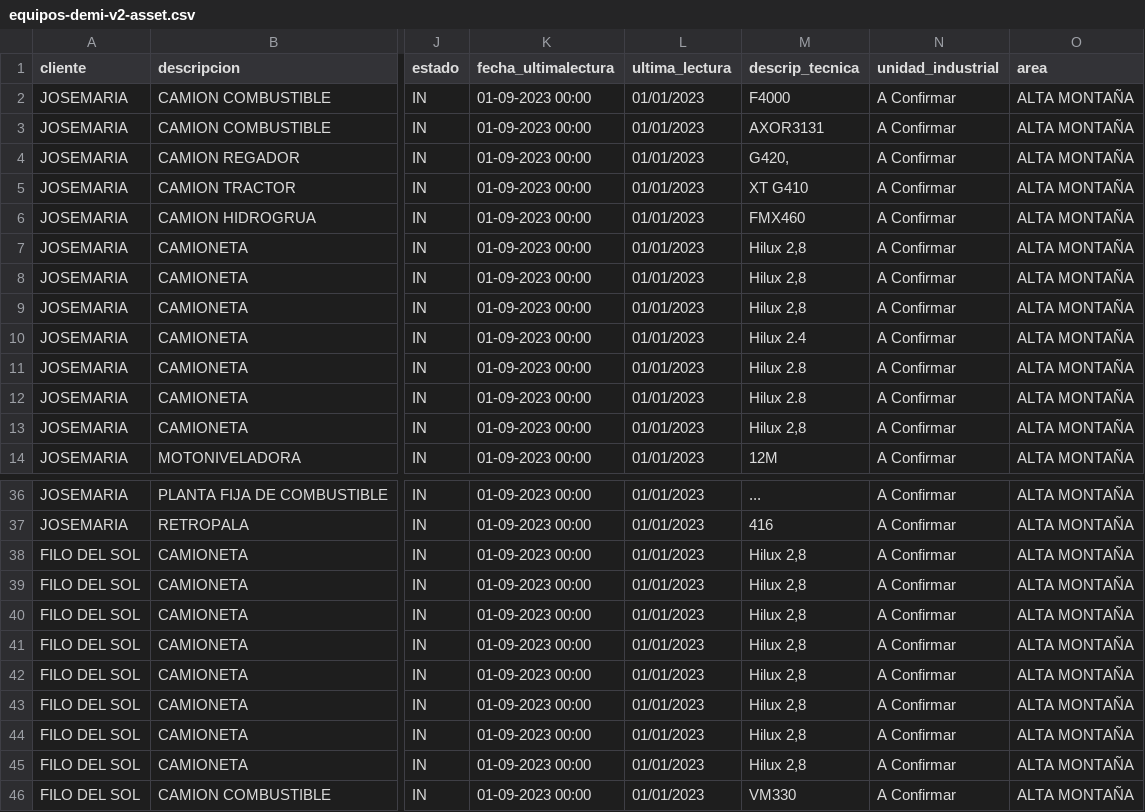
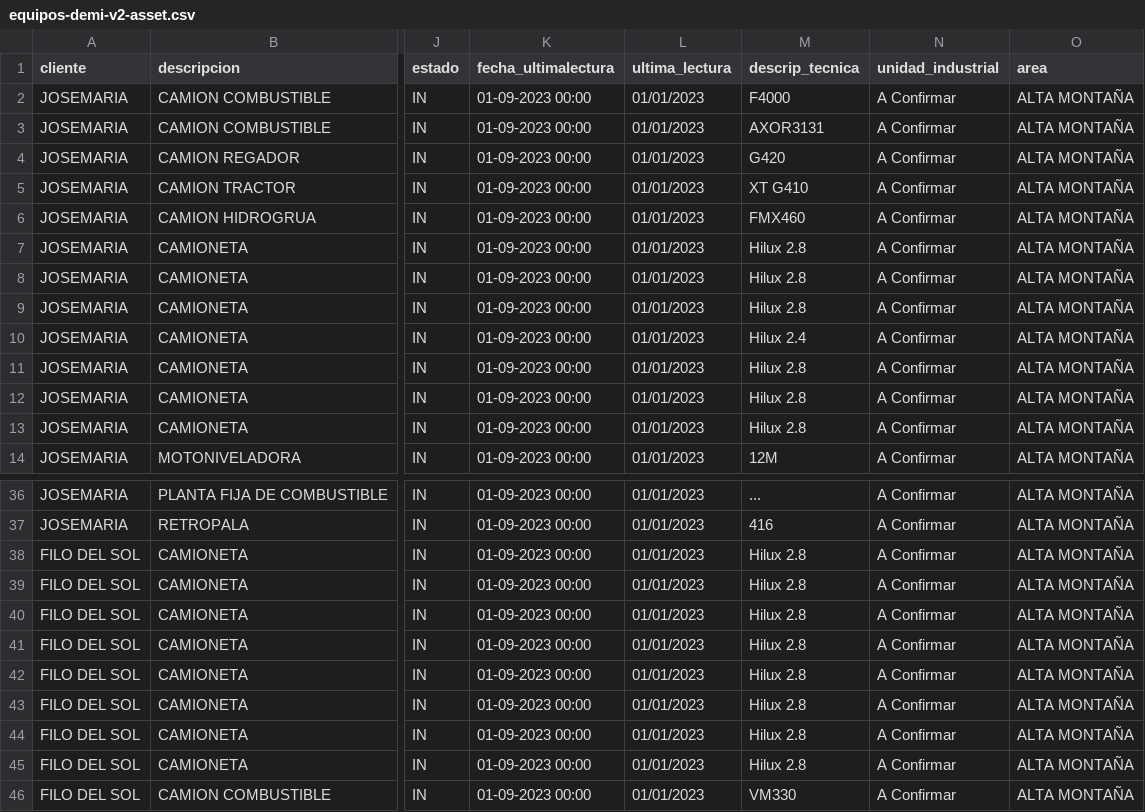
Before and after one commit to Trazalog/traz-utl, a CSV file: demi-tools-man/equipos-demi-v2-asset.csv, drawn as a sheet; only a part is shown, gaps mark what is left out; the diff names each change by its address in the sheet, - before the commit and + after, or states it on an @@ line.

Commit message:
archivo sin comas csv

```diff
--- a/demi-tools-man/equipos-demi-v2-asset.csv
+++ b/demi-tools-man/equipos-demi-v2-asset.csv
-M4 (descrip_tecnica): G420,
+M4 (descrip_tecnica): G420
-M7:M9 (descrip_tecnica): Hilux 2,8
+M7:M9 (descrip_tecnica): Hilux 2.8
-M13 (descrip_tecnica): Hilux 2,8
+M13 (descrip_tecnica): Hilux 2.8
-M38:M45 (descrip_tecnica): Hilux 2,8
+M38:M45 (descrip_tecnica): Hilux 2.8
```
